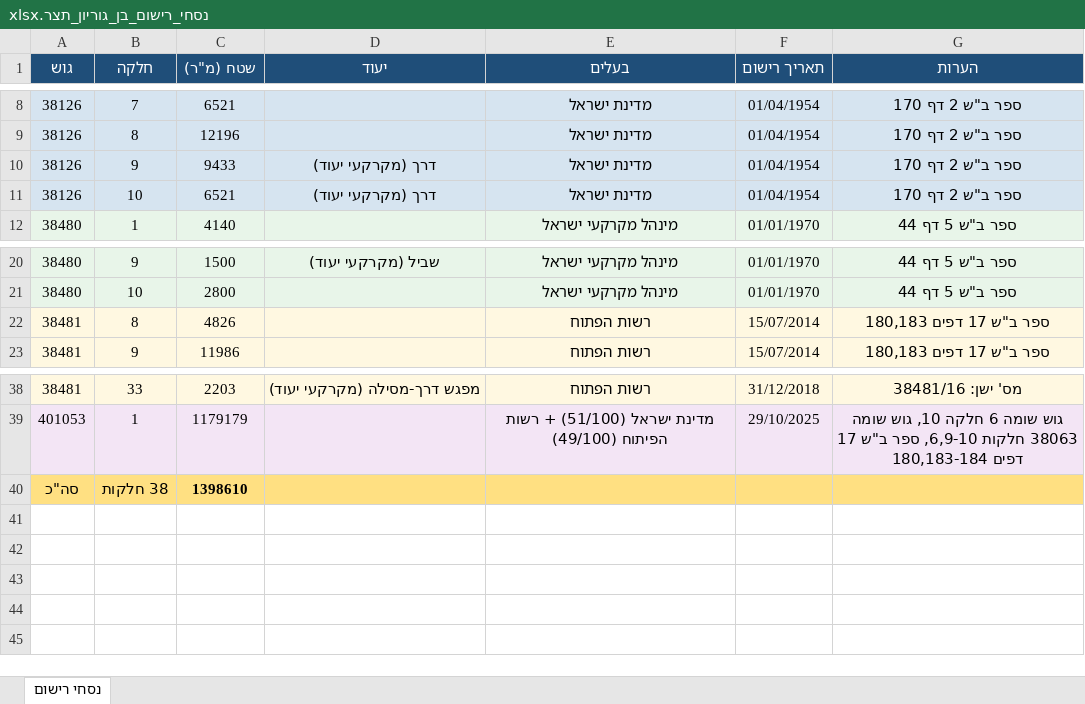
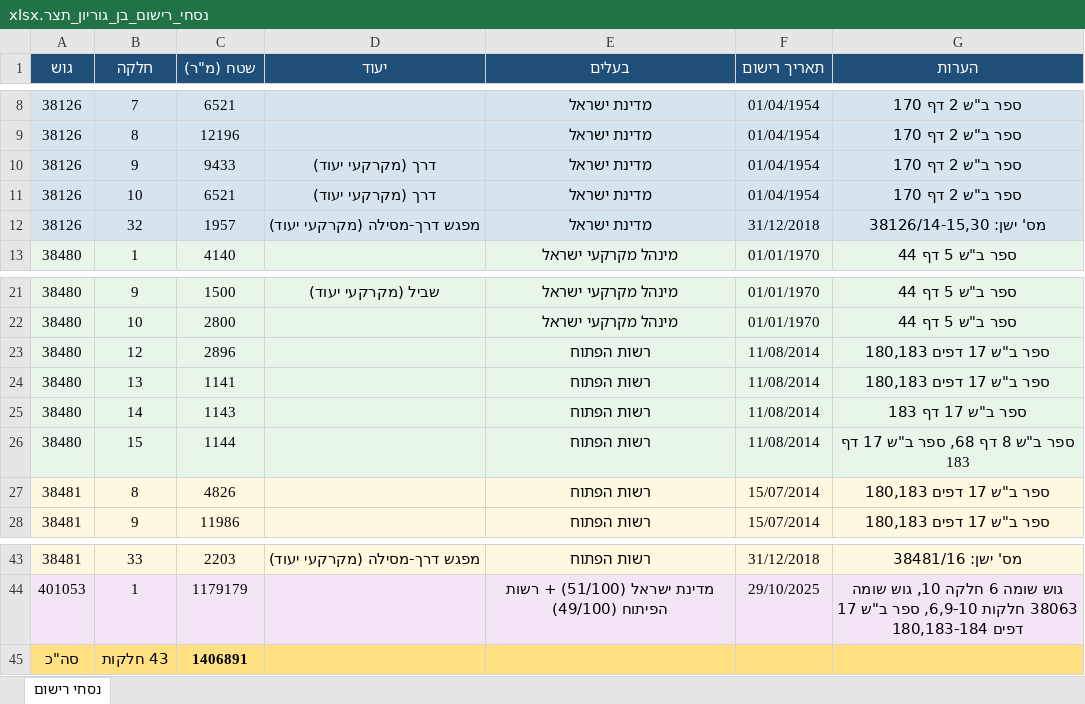
Before and after one commit to moshe-ortas/Moshe, an Excel workbook: נסחי_רישום_בן_גוריון_תצר.xlsx, sheet נסחי רישום, drawn as a sheet; only a part is shown, gaps mark what is left out; values as stored, in another font and other column widths than the file's, no borders; addresses are those after the commit; the diff names each change by its address in the sheet, - before the commit and + after, or states it on an @@ line.

```diff
--- a/נסחי_רישום_בן_גוריון_תצר.xlsx (sheet נסחי רישום)
+++ b/נסחי_רישום_בן_גוריון_תצר.xlsx (sheet נסחי רישום)
+row 12: 38126 | 32 | 1957 | מפגש דרך-מסילה (מקרקעי יעוד) | מדינת ישראל | 31/12/2018 | מס' ישן: 38126/14-15,30
+row 23: 38480 | 12 | 2896 |  | רשות הפתוח | 11/08/2014 | ספר ב"ש 17 דפים 180,183
+row 24: 38480 | 13 | 1141 |  | רשות הפתוח | 11/08/2014 | ספר ב"ש 17 דפים 180,183
+row 25: 38480 | 14 | 1143 |  | רשות הפתוח | 11/08/2014 | ספר ב"ש 17 דף 183
+row 26: 38480 | 15 | 1144 |  | רשות הפתוח | 11/08/2014 | ספר ב"ש 8 דף 68, ספר ב"ש 17 דף 183
-B45 (חלקה): 38 חלקות
+B45 (חלקה): 43 חלקות
-C45 (שטח (מ"ר)): 1398610
+C45 (שטח (מ"ר)): 1406891
```
